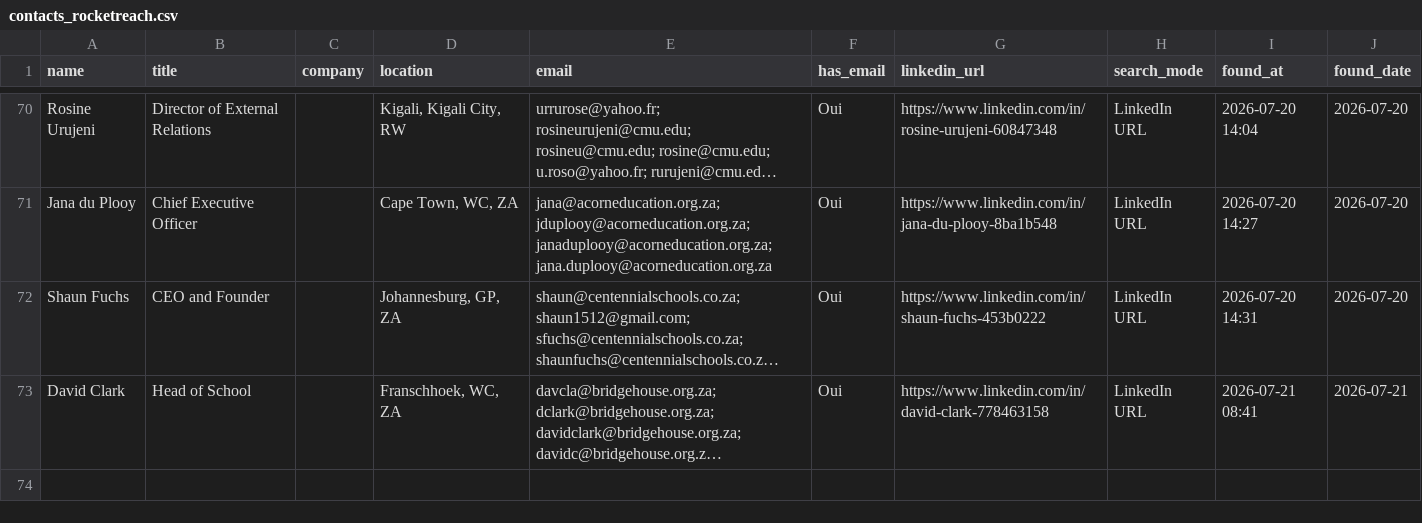
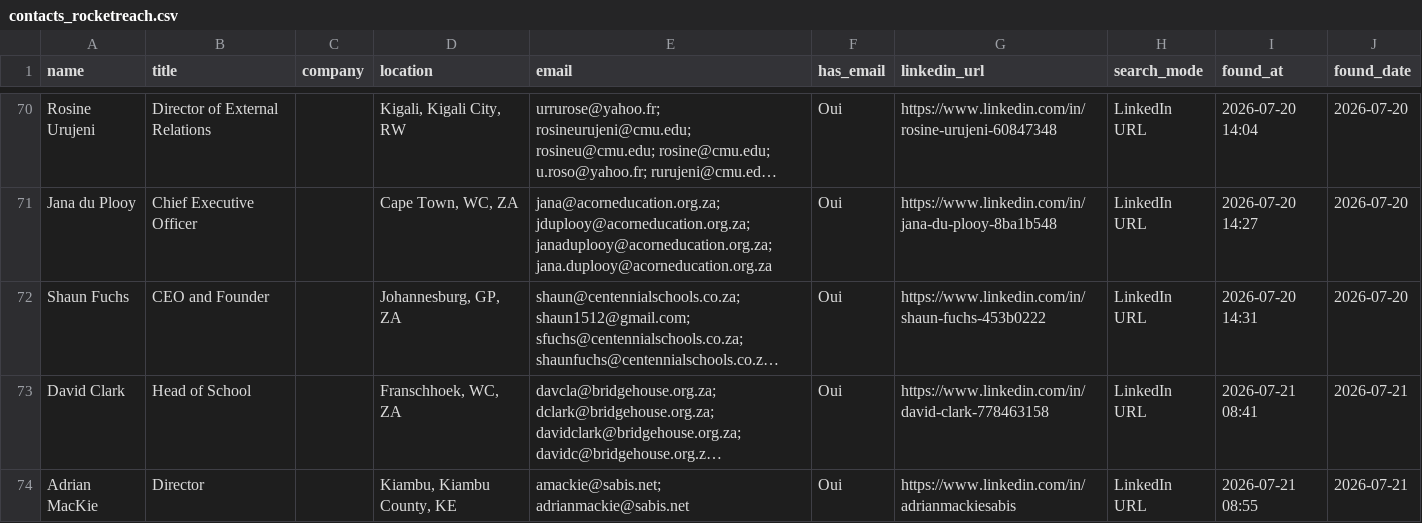
Before and after one commit to DhekerDerouich/TUTTOP-Agent-AI-2026, a CSV file: agent_identification/data/contacts_rocketreach.csv, drawn as a sheet; only a part is shown, gaps mark what is left out; long unchanged cells end in …; the diff names each change by its address in the sheet, - before the commit and + after, or states it on an @@ line.

Commit message:
Sync contacts (73 rows)

```diff
--- a/agent_identification/data/contacts_rocketreach.csv
+++ b/agent_identification/data/contacts_rocketreach.csv
+row 74: Adrian MacKie | Director |  | Kiambu, Kiambu County, KE | amackie@sabis.net; adrianmackie@sabis.net | Oui | https://www.linkedin.com/in/adrianmackiesabis | LinkedIn URL | 2026-07-21 08:55 | 2026-07-21
```
